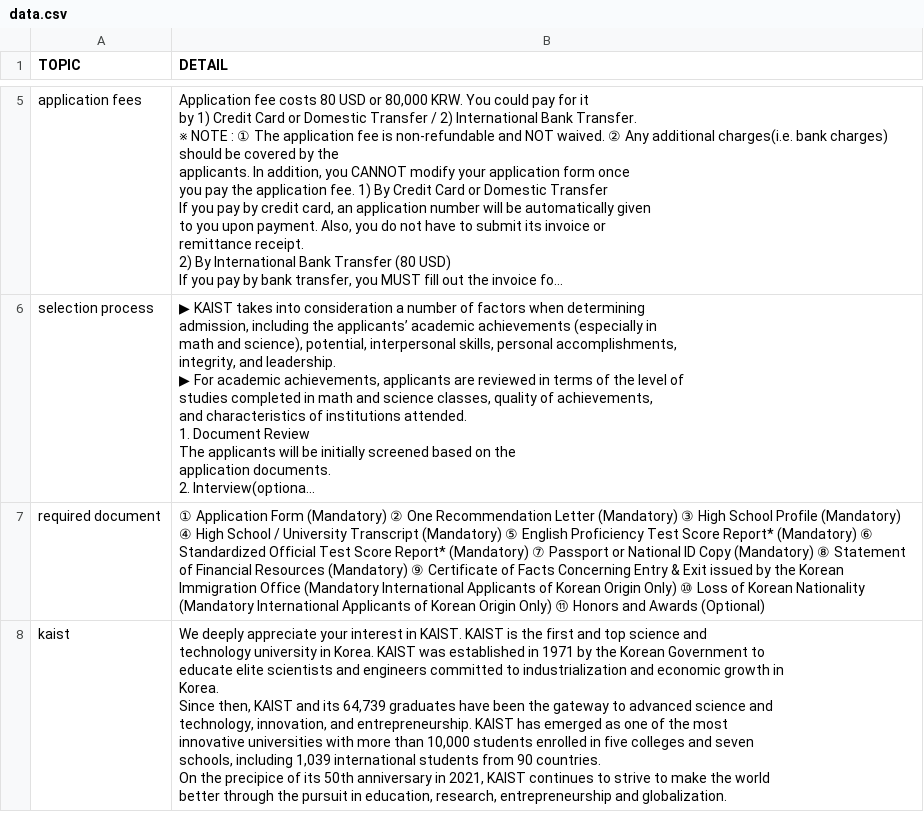
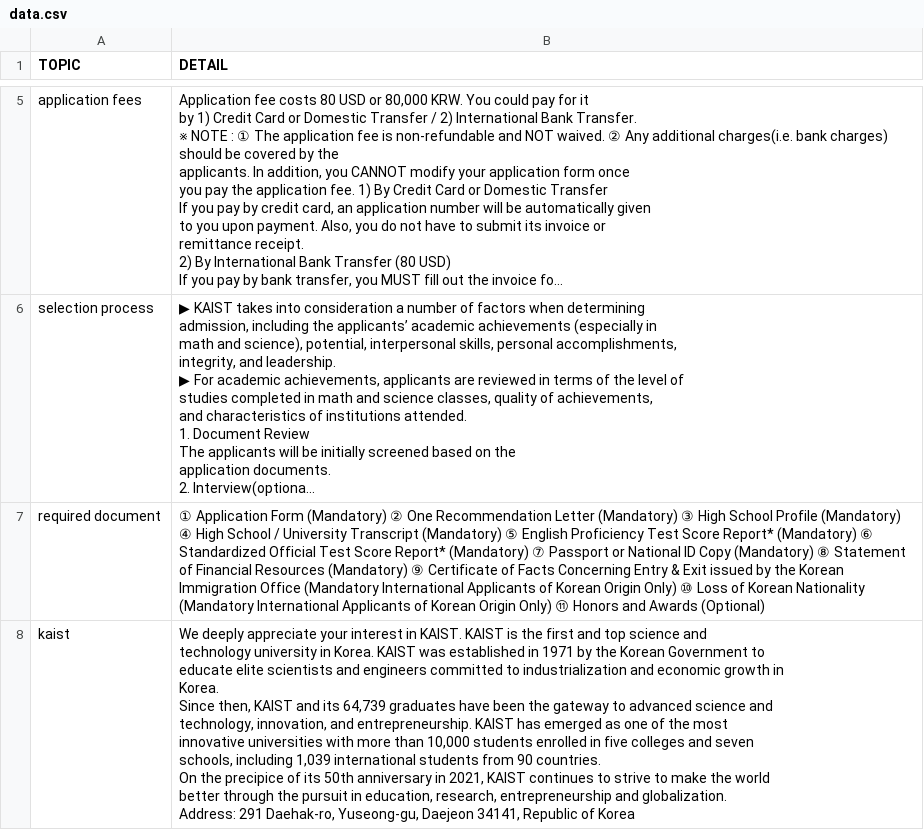
Before and after one commit to vietanhle97/welcome-kaist-model, a CSV file: app/data.csv, drawn as a sheet; only a part is shown, gaps mark what is left out; long unchanged cells end in …; ↵ is a line break in a cell; the diff names each change by its address in the sheet, - before the commit and + after, or states it on an @@ line.

```diff
--- a/app/data.csv
+++ b/app/data.csv
-B8 (DETAIL): …and globalization.
+B8 (DETAIL): …and globalization. ↵ Address: 291 Daehak-ro, Yuseong-gu, Daejeon 34141, Republic of Korea
```
Also changed, not shown: 2 other files.
